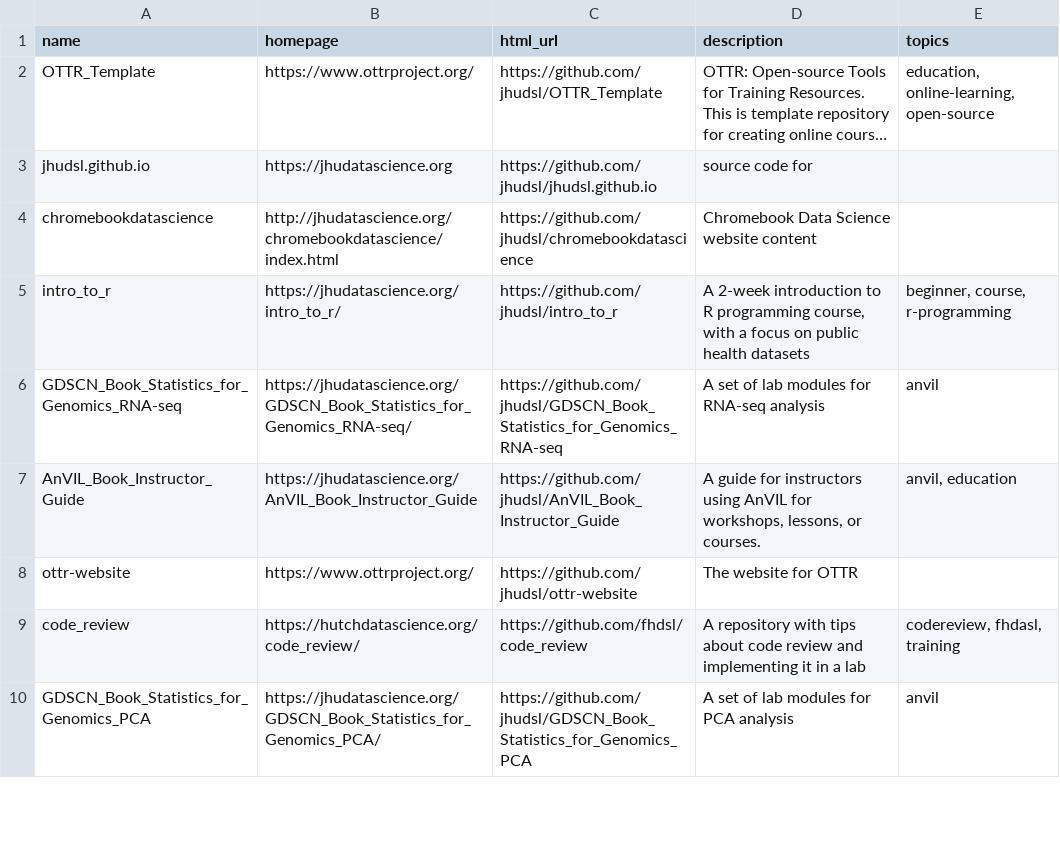
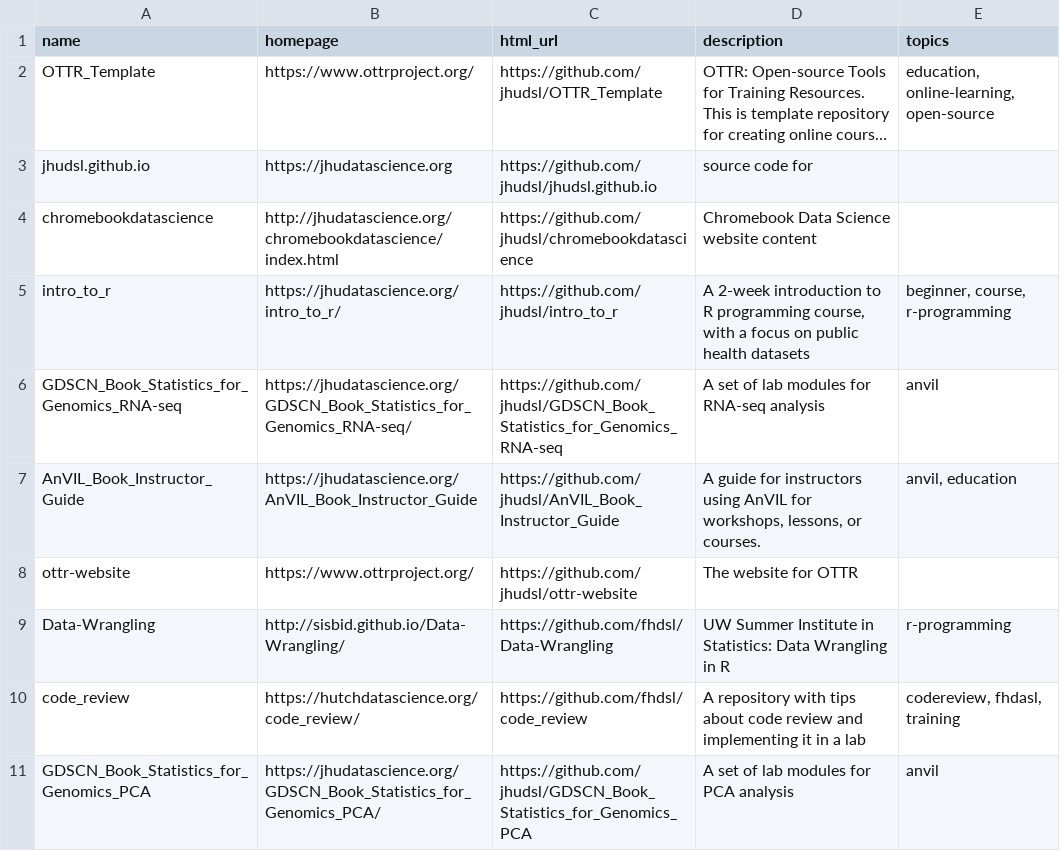
Before and after one commit to fhdsl/DaSL_Collection, a TSV file: resources/collection.tsv, drawn as a sheet; only a part is shown; long unchanged cells end in ….

Commit message:
Add collection file

```diff
--- a/resources/collection.tsv
+++ b/resources/collection.tsv
@@ -8,2 +8,3 @@ AnVIL_Book_Instructor_Guide	https://jhudatascience.org/AnVIL_Book_Instructor_Gui
 ottr-website	https://www.ottrproject.org/	https://github.com/jhudsl/ottr-website	The website for OTTR	
+Data-Wrangling	http://sisbid.github.io/Data-Wrangling/	https://github.com/fhdsl/Data-Wrangling	UW Summer Institute in Statistics: Data Wrangling in R	r-programming
 code_review	https://hutchdatascience.org/code_review/	https://github.com/fhdsl/code_review	A repository with tips about code review and implementing it in a lab	codereview, fhdasl, training
```
